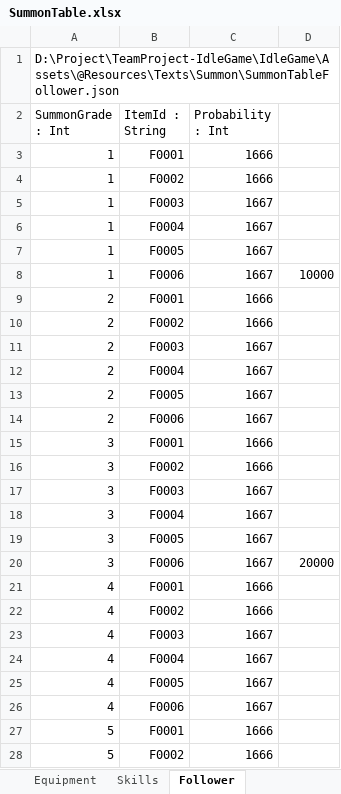
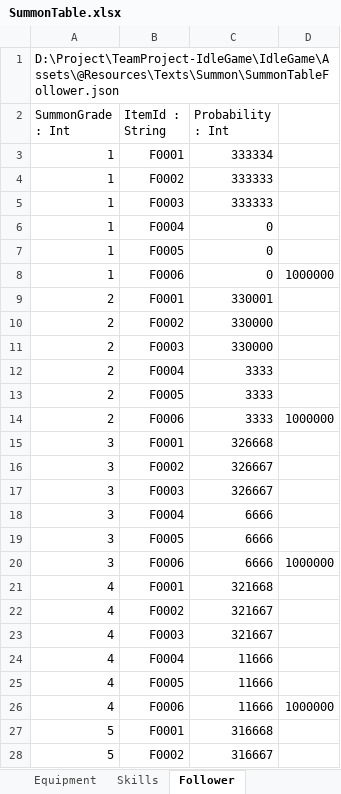
Before and after one commit to psw1305/TeamProject-IdleGame, an Excel workbook: IdleGame/Assets/@Resources/Texts/ExcelTable/SummonTable.xlsx, sheet Follower, drawn as a sheet; only a part is shown; values as stored, in another font and other column widths than the file's, no borders; table styles not drawn; the diff covers the shown part only; the diff names each change by its address in the sheet, - before the commit and + after, or states it on an @@ line.

```diff
--- a/IdleGame/Assets/@Resources/Texts/ExcelTable/SummonTable.xlsx (sheet Follower)
+++ b/IdleGame/Assets/@Resources/Texts/ExcelTable/SummonTable.xlsx (sheet Follower)
-C3 (Probability : Int): 1666
+C3 (Probability : Int): 333334
-C4 (Probability : Int): 1666
+C4 (Probability : Int): 333333
-C5 (Probability : Int): 1667
+C5 (Probability : Int): 333333
-C6:C8 (Probability : Int): 1667
+C6:C8 (Probability : Int): 0
-D8: 10000
+D8: 1000000
-C9 (Probability : Int): 1666
+C9 (Probability : Int): 330001
-C10 (Probability : Int): 1666
+C10 (Probability : Int): 330000
-C11 (Probability : Int): 1667
+C11 (Probability : Int): 330000
-C12:C14 (Probability : Int): 1667
+C12:C14 (Probability : Int): 3333
-D14: (empty)
+D14: 1000000
-C15 (Probability : Int): 1666
+C15 (Probability : Int): 326668
-C16 (Probability : Int): 1666
+C16 (Probability : Int): 326667
-C17 (Probability : Int): 1667
+C17 (Probability : Int): 326667
-C18:C20 (Probability : Int): 1667
+C18:C20 (Probability : Int): 6666
-D20: 20000
+D20: 1000000
-C21 (Probability : Int): 1666
+C21 (Probability : Int): 321668
-C22 (Probability : Int): 1666
+C22 (Probability : Int): 321667
-C23 (Probability : Int): 1667
+C23 (Probability : Int): 321667
-C24:C26 (Probability : Int): 1667
+C24:C26 (Probability : Int): 11666
-D26: (empty)
+D26: 1000000
-C27 (Probability : Int): 1666
+C27 (Probability : Int): 316668
-C28 (Probability : Int): 1666
+C28 (Probability : Int): 316667
```
Also changed, not shown: 30 added rows and 5 edited cells elsewhere in this sheet, sheet Skills, formulas that keep their value, 22 other files.
